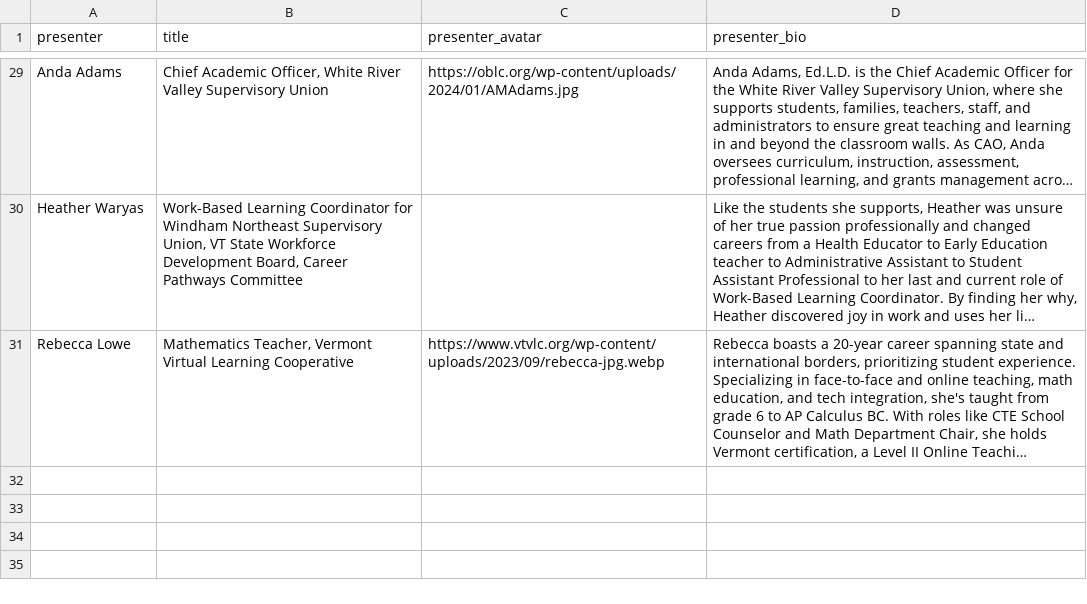
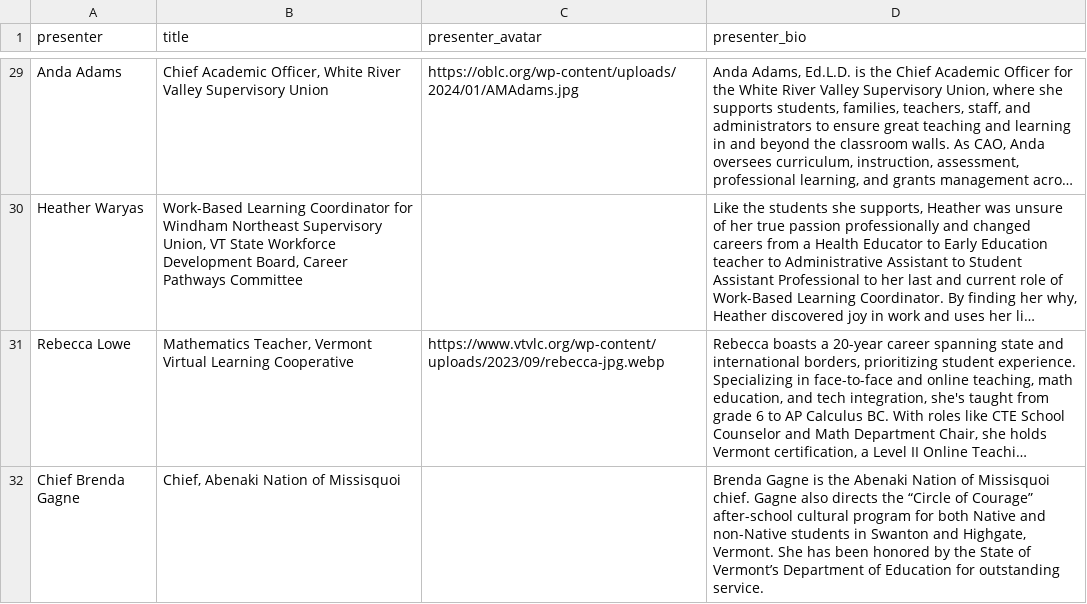
Before and after one commit to kchristensenvtvlc/oblc_sched, a CSV file: api/static/oblc_data - presenters.csv, drawn as a sheet; only a part is shown, gaps mark what is left out; long unchanged cells end in …; the diff names each change by its address in the sheet, - before the commit and + after, or states it on an @@ line.

```diff
--- a/api/static/oblc_data - presenters.csv
+++ b/api/static/oblc_data - presenters.csv
+row 32: Chief Brenda Gagne | Chief, Abenaki Nation of Missisquoi |  | Brenda Gagne is the Abenaki Nation of Missisquoi chief. Gagne also directs the “Circle of Courage” after-school cultural program for both Native and non-Native students in Swanton and Highgate, Vermont. She has been honored by the State of Vermont’s Department of Education for outstanding service.
```
Also changed, not shown: api/static/oblc_data - sessions.csv.
